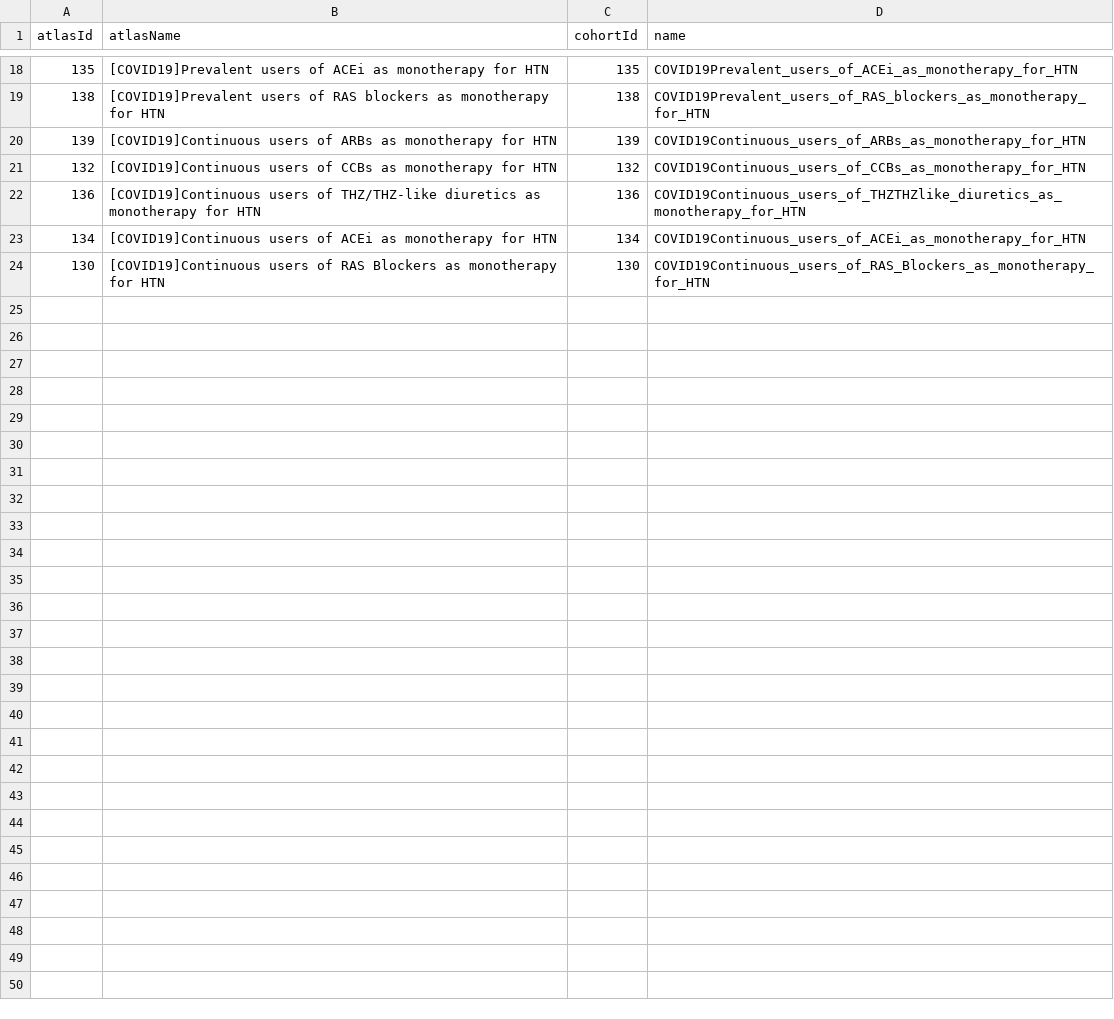
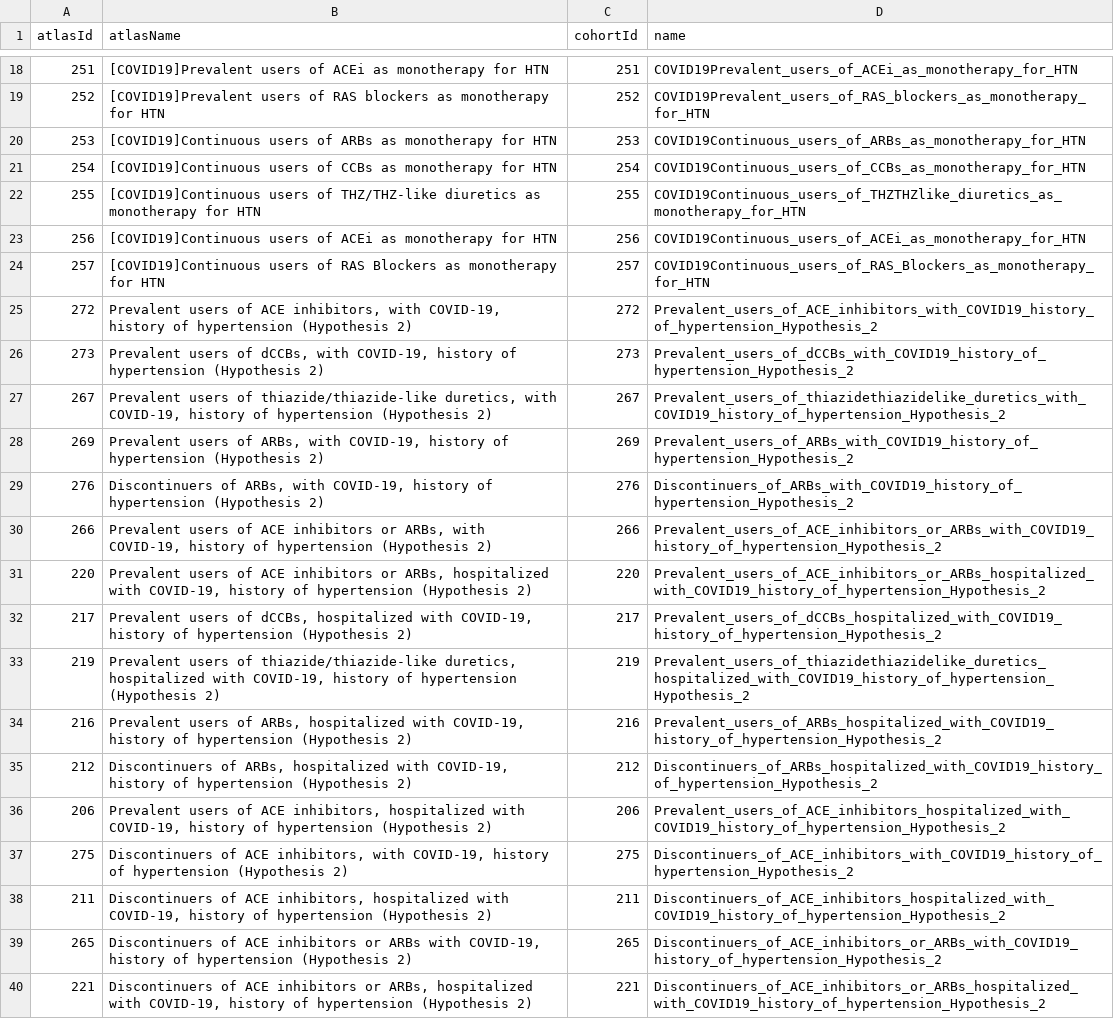
Before and after one commit to ABMI/ARBvsCCBinConfirmedCovid, a CSV file: inst/settings/CohortsToCreate.csv, drawn as a sheet; only a part is shown, gaps mark what is left out; the diff covers the shown part only.

```diff
--- a/inst/settings/CohortsToCreate.csv
+++ b/inst/settings/CohortsToCreate.csv
@@ -18,7 +18,23 @@ atlasId,atlasName,cohortId,name
-135,[COVID19]Prevalent users of ACEi as monotherapy for HTN,135,COVID19Prevalent_users_of_ACEi_as_monotherapy_for_HTN
-138,[COVID19]Prevalent users of RAS blockers as monotherapy for HTN,138,COVID19Prevalent_users_of_RAS_blockers_as_monotherapy_for_HTN
-139,[COVID19]Continuous users of ARBs as monotherapy for HTN,139,COVID19Continuous_users_of_ARBs_as_monotherapy_for_HTN
-132,[COVID19]Continuous users of CCBs as monotherapy for HTN,132,COVID19Continuous_users_of_CCBs_as_monotherapy_for_HTN
-136,[COVID19]Continuous users of THZ/THZ-like diuretics as monotherapy for HTN,136,COVID19Continuous_users_of_THZTHZlike_diuretics_as_monotherapy_for_HTN
-134,[COVID19]Continuous users of ACEi as monotherapy for HTN,134,COVID19Continuous_users_of_ACEi_as_monotherapy_for_HTN
-130,[COVID19]Continuous users of RAS Blockers as monotherapy for HTN,130,COVID19Continuous_users_of_RAS_Blockers_as_monotherapy_for_HTN
+251,[COVID19]Prevalent users of ACEi as monotherapy for HTN,251,COVID19Prevalent_users_of_ACEi_as_monotherapy_for_HTN
+252,[COVID19]Prevalent users of RAS blockers as monotherapy for HTN,252,COVID19Prevalent_users_of_RAS_blockers_as_monotherapy_for_HTN
+253,[COVID19]Continuous users of ARBs as monotherapy for HTN,253,COVID19Continuous_users_of_ARBs_as_monotherapy_for_HTN
+254,[COVID19]Continuous users of CCBs as monotherapy for HTN,254,COVID19Continuous_users_of_CCBs_as_monotherapy_for_HTN
+255,[COVID19]Continuous users of THZ/THZ-like diuretics as monotherapy for HTN,255,COVID19Continuous_users_of_THZTHZlike_diuretics_as_monotherapy_for_HTN
+256,[COVID19]Continuous users of ACEi as monotherapy for HTN,256,COVID19Continuous_users_of_ACEi_as_monotherapy_for_HTN
+257,[COVID19]Continuous users of RAS Blockers as monotherapy for HTN,257,COVID19Continuous_users_of_RAS_Blockers_as_monotherapy_for_HTN
+272,"Prevalent users of ACE inhibitors, with COVID-19, history of hypertension (Hypothesis 2)",272,Prevalent_users_of_ACE_inhibitors_with_COVID19_history_of_hypertension_Hypothesis_2
+273,"Prevalent users of dCCBs, with COVID-19, history of hypertension (Hypothesis 2)",273,Prevalent_users_of_dCCBs_with_COVID19_history_of_hypertension_Hypothesis_2
+267,"Prevalent users of thiazide/thiazide-like duretics, with COVID-19, history of hypertension (Hypothesis 2)",267,Prevalent_users_of_thiazidethiazidelike_duretics_with_COVID19_history_of_hypertension_Hypothesis_2
+269,"Prevalent users of ARBs, with COVID-19, history of hypertension (Hypothesis 2)",269,Prevalent_users_of_ARBs_with_COVID19_history_of_hypertension_Hypothesis_2
+276,"Discontinuers of ARBs, with COVID-19, history of hypertension (Hypothesis 2)",276,Discontinuers_of_ARBs_with_COVID19_history_of_hypertension_Hypothesis_2
+266,"Prevalent users of ACE inhibitors or ARBs, with COVID-19, history of hypertension (Hypothesis 2)",266,Prevalent_users_of_ACE_inhibitors_or_ARBs_with_COVID19_history_of_hypertension_Hypothesis_2
+220,"Prevalent users of ACE inhibitors or ARBs, hospitalized with COVID-19, history of hypertension (Hypothesis 2)",220,Prevalent_users_of_ACE_inhibitors_or_ARBs_hospitalized_with_COVID19_history_of_hypertension_Hypothesis_2
+217,"Prevalent users of dCCBs, hospitalized with COVID-19, history of hypertension (Hypothesis 2)",217,Prevalent_users_of_dCCBs_hospitalized_with_COVID19_history_of_hypertension_Hypothesis_2
+219,"Prevalent users of thiazide/thiazide-like duretics, hospitalized with COVID-19, history of hypertension (Hypothesis 2)",219,Prevalent_users_of_thiazidethiazidelike_duretics_hospitalized_with_COVID19_history_of_hypertension_Hypothesis_2
+216,"Prevalent users of ARBs, hospitalized with COVID-19, history of hypertension (Hypothesis 2)",216,Prevalent_users_of_ARBs_hospitalized_with_COVID19_history_of_hypertension_Hypothesis_2
+212,"Discontinuers of ARBs, hospitalized with COVID-19, history of hypertension (Hypothesis 2)",212,Discontinuers_of_ARBs_hospitalized_with_COVID19_history_of_hypertension_Hypothesis_2
+206,"Prevalent users of ACE inhibitors, hospitalized with COVID-19, history of hypertension (Hypothesis 2)",206,Prevalent_users_of_ACE_inhibitors_hospitalized_with_COVID19_history_of_hypertension_Hypothesis_2
+275,"Discontinuers of ACE inhibitors, with COVID-19, history of hypertension (Hypothesis 2)",275,Discontinuers_of_ACE_inhibitors_with_COVID19_history_of_hypertension_Hypothesis_2
+211,"Discontinuers of ACE inhibitors, hospitalized with COVID-19, history of hypertension (Hypothesis 2)",211,Discontinuers_of_ACE_inhibitors_hospitalized_with_COVID19_history_of_hypertension_Hypothesis_2
+265,"Discontinuers of ACE inhibitors or ARBs with COVID-19, history of hypertension (Hypothesis 2)",265,Discontinuers_of_ACE_inhibitors_or_ARBs_with_COVID19_history_of_hypertension_Hypothesis_2
+221,"Discontinuers of ACE inhibitors or ARBs, hospitalized with COVID-19, history of hypertension (Hypothesis 2)",221,Discontinuers_of_ACE_inhibitors_or_ARBs_hospitalized_with_COVID19_history_of_hypertension_Hypothesis_2
```
Also changed, not shown: 32 edited cells elsewhere in this file, inst/settings/TcosOfInterest.csv, 50 other files.
